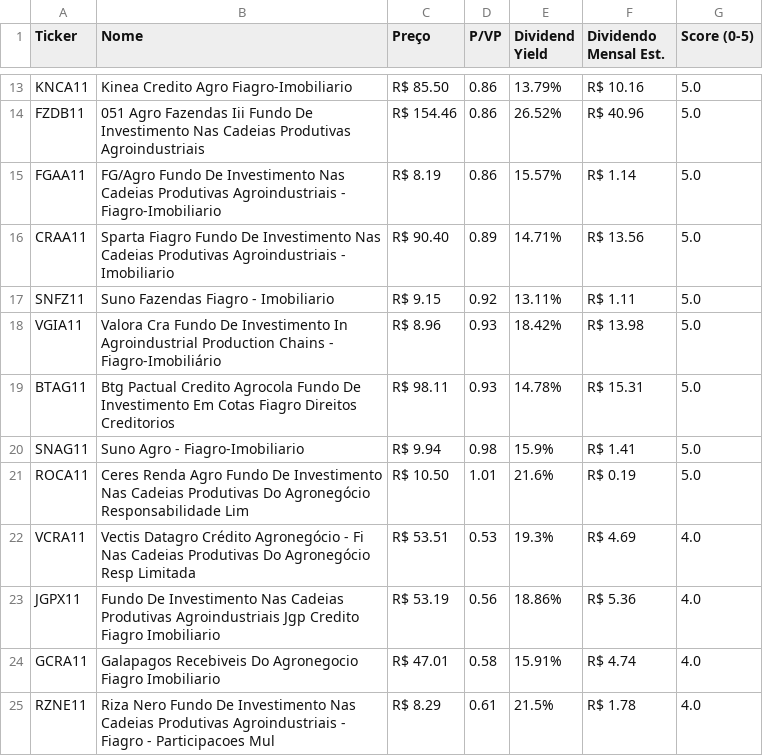
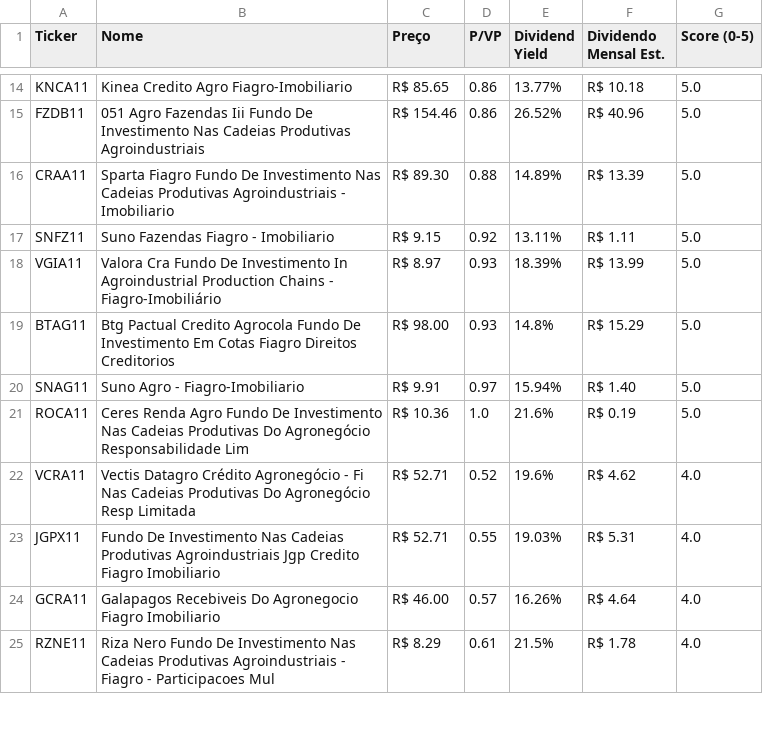
Before and after one commit to jucelinoss/radar_fundamentalista_b3, a CSV file: export_fiagros.csv, drawn as a sheet; only a part is shown, gaps mark what is left out; removed rows and columns are numbered as before the commit, all else as after; the diff covers the shown part only; the diff names each change by its address in the sheet, - before the commit and + after, or states it on an @@ line.

```diff
--- a/export_fiagros.csv
+++ b/export_fiagros.csv
-C14 (Preço): R$ 85.50
+C14 (Preço): R$ 85.65
-E14 (Dividend Yield): 13.79%
+E14 (Dividend Yield): 13.77%
-F14 (Dividendo Mensal Est.): R$ 10.16
+F14 (Dividendo Mensal Est.): R$ 10.18
-row 15: FGAA11 | FG/Agro Fundo De Investimento Nas Cadeias Produtivas Agroindustriais - Fiagro-Imobiliario | R$ 8.19 | 0.86 | 15.57% | R$ 1.14 | 5.0
-C16 (Preço): R$ 90.40
+C16 (Preço): R$ 89.30
-D16 (P/VP): 0.89
+D16 (P/VP): 0.88
-E16 (Dividend Yield): 14.71%
+E16 (Dividend Yield): 14.89%
-F16 (Dividendo Mensal Est.): R$ 13.56
+F16 (Dividendo Mensal Est.): R$ 13.39
-C18 (Preço): R$ 8.96
+C18 (Preço): R$ 8.97
-E18 (Dividend Yield): 18.42%
+E18 (Dividend Yield): 18.39%
-F18 (Dividendo Mensal Est.): R$ 13.98
+F18 (Dividendo Mensal Est.): R$ 13.99
-C19 (Preço): R$ 98.11
+C19 (Preço): R$ 98.00
-E19 (Dividend Yield): 14.78%
+E19 (Dividend Yield): 14.8%
-F19 (Dividendo Mensal Est.): R$ 15.31
+F19 (Dividendo Mensal Est.): R$ 15.29
-C20 (Preço): R$ 9.94
+C20 (Preço): R$ 9.91
-D20 (P/VP): 0.98
+D20 (P/VP): 0.97
-E20 (Dividend Yield): 15.9%
+E20 (Dividend Yield): 15.94%
-F20 (Dividendo Mensal Est.): R$ 1.41
+F20 (Dividendo Mensal Est.): R$ 1.40
-C21 (Preço): R$ 10.50
+C21 (Preço): R$ 10.36
-D21 (P/VP): 1.01
+D21 (P/VP): 1.0
-C22 (Preço): R$ 53.51
+C22 (Preço): R$ 52.71
-D22 (P/VP): 0.53
+D22 (P/VP): 0.52
-E22 (Dividend Yield): 19.3%
+E22 (Dividend Yield): 19.6%
-F22 (Dividendo Mensal Est.): R$ 4.69
+F22 (Dividendo Mensal Est.): R$ 4.62
-C23 (Preço): R$ 53.19
+C23 (Preço): R$ 52.71
-D23 (P/VP): 0.56
+D23 (P/VP): 0.55
-E23 (Dividend Yield): 18.86%
+E23 (Dividend Yield): 19.03%
-F23 (Dividendo Mensal Est.): R$ 5.36
+F23 (Dividendo Mensal Est.): R$ 5.31
-C24 (Preço): R$ 47.01
+C24 (Preço): R$ 46.00
-D24 (P/VP): 0.58
+D24 (P/VP): 0.57
-E24 (Dividend Yield): 15.91%
+E24 (Dividend Yield): 16.26%
-F24 (Dividendo Mensal Est.): R$ 4.74
+F24 (Dividendo Mensal Est.): R$ 4.64
```
Also changed, not shown: 5 added rows, 4 removed rows and 48 edited cells elsewhere in this file, export_fiis.csv, export_stocks.csv, 4 other files.
